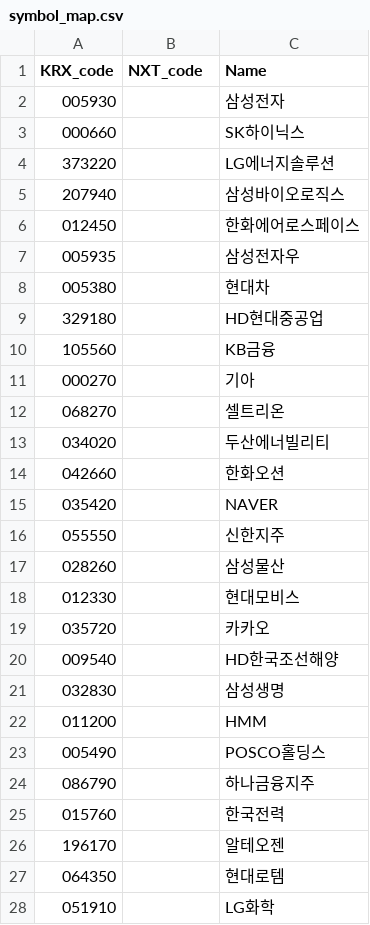
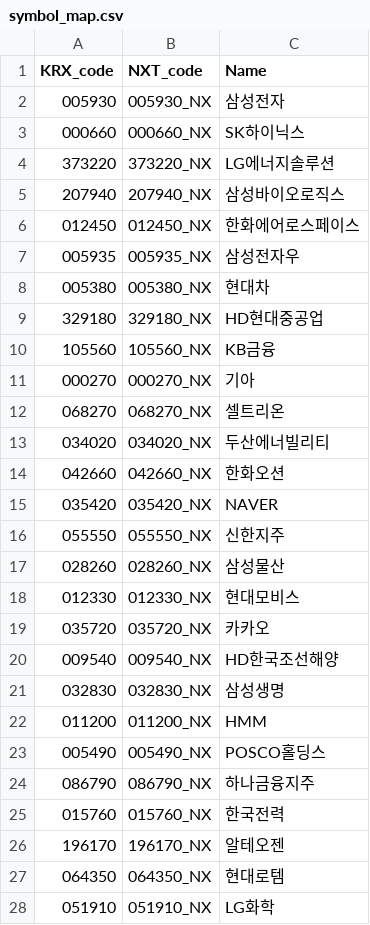
Before and after one commit to jaydog12322/Anatta, a CSV file: config/symbol_map.csv, drawn as a sheet; only a part is shown; the diff covers the shown part only.

```diff
--- a/config/symbol_map.csv
+++ b/config/symbol_map.csv
@@ -1,28 +1,28 @@
 KRX_code,NXT_code,Name
-005930,,삼성전자
-000660,,SK하이닉스
-373220,,LG에너지솔루션
-207940,,삼성바이오로직스
-012450,,한화에어로스페이스
-005935,,삼성전자우
-005380,,현대차
-329180,,HD현대중공업
-105560,,KB금융
-000270,,기아
-068270,,셀트리온
-034020,,두산에너빌리티
-042660,,한화오션
-035420,,NAVER
-055550,,신한지주
-028260,,삼성물산
-012330,,현대모비스
-035720,,카카오
-009540,,HD한국조선해양
-032830,,삼성생명
-011200,,HMM
-005490,,POSCO홀딩스
-086790,,하나금융지주
-015760,,한국전력
-196170,,알테오젠
-064350,,현대로템
-051910,,LG화학
+005930,005930_NX,삼성전자
+000660,000660_NX,SK하이닉스
+373220,373220_NX,LG에너지솔루션
+207940,207940_NX,삼성바이오로직스
+012450,012450_NX,한화에어로스페이스
+005935,005935_NX,삼성전자우
+005380,005380_NX,현대차
+329180,329180_NX,HD현대중공업
+105560,105560_NX,KB금융
+000270,000270_NX,기아
+068270,068270_NX,셀트리온
+034020,034020_NX,두산에너빌리티
+042660,042660_NX,한화오션
+035420,035420_NX,NAVER
+055550,055550_NX,신한지주
+028260,028260_NX,삼성물산
+012330,012330_NX,현대모비스
+035720,035720_NX,카카오
+009540,009540_NX,HD한국조선해양
+032830,032830_NX,삼성생명
+011200,011200_NX,HMM
+005490,005490_NX,POSCO홀딩스
+086790,086790_NX,하나금융지주
+015760,015760_NX,한국전력
+196170,196170_NX,알테오젠
+064350,064350_NX,현대로템
+051910,051910_NX,LG화학
```
Also changed, not shown: 23 edited cells elsewhere in this file, 3 other files.
